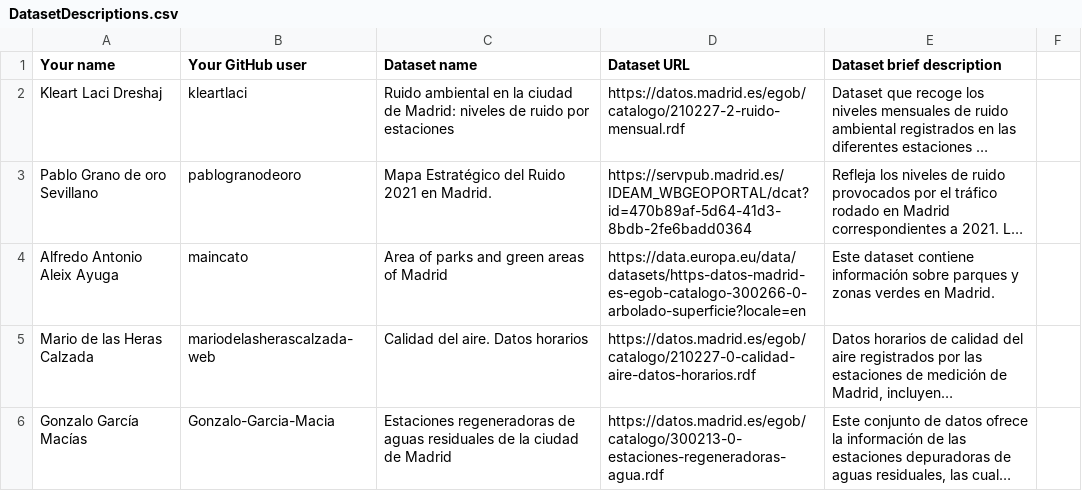
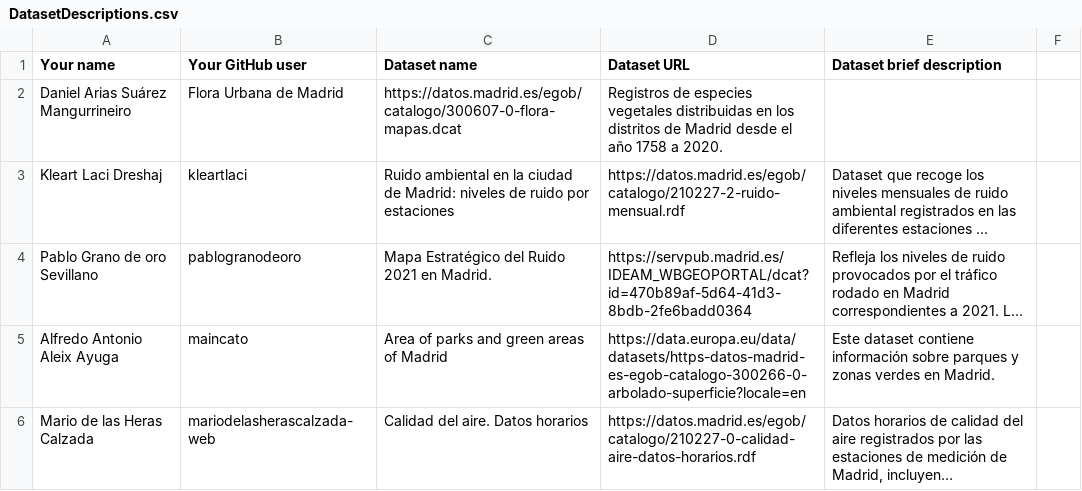
Before and after one commit to Saramambin/Curso2025-2026-DataScience, a CSV file: Assignment1/DatasetDescriptions.csv, drawn as a sheet; only a part is shown; the shorter side is filled out with more unchanged rows; long unchanged cells end in …; the diff names each change by its address in the sheet, - before the commit and + after, or states it on an @@ line.

Commit message:
Assignment 4 ¿not pulled? Daniel Arias (#118)
* Assignment Daniel Arias

* optionals included

---------

Co-authored-by: Daniel Garijo <dgarijov@gmail.com>

```diff
--- a/Assignment1/DatasetDescriptions.csv
+++ b/Assignment1/DatasetDescriptions.csv
+row 2: Daniel Arias Suárez Mangurrineiro | Flora Urbana de Madrid | https://datos.madrid.es/egob/catalogo/300607-0-flora-mapas.dcat | Registros de especies vegetales distribuidas en los distritos de Madrid desde el año 1758 a 2020.
```
Also changed, not shown: 5 other files.
